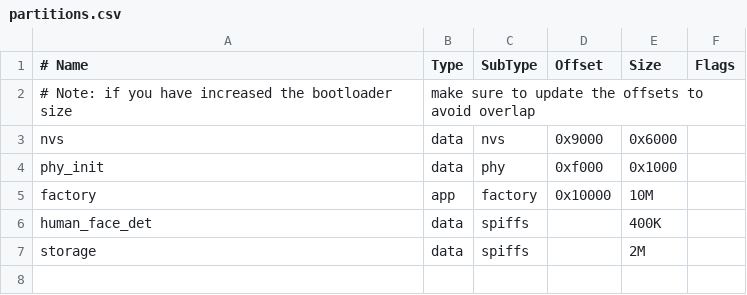
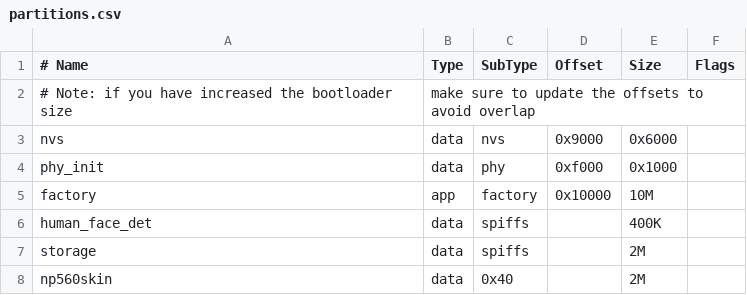
Before and after one commit to piaoxuebingfeng/m5tab5-np560plus, a CSV file: platforms/tab5/partitions.csv, drawn as a sheet.

Commit message:
Composite skin and LCD into full-screen canvas (step 3)
- Web-accurate palette: np560_lcd_render now uses a 32-entry RGB565 LUT matching app.js off(#b7c8a1)/on(#243126) Math.round interpolation; annunciators use off/on/ghost 0xb654/0x2184/0xa592, removing the white/green colour mismatch inside the skin hole.
- Full-screen 1280x720 canvas; skin painted at (0,6) once; 240x132 source scaled 2.5263x into the measured hole rect (344,210,606x333); whole-canvas invalidate preserved (no rotation/flush changes).
- Skin stored in a dedicated np560skin data partition via esp_partition_read, NOT EMBED_TXTFILES: CONFIG_SPIRAM_XIP_FROM_PSRAM=y maps .drom to PSRAM, and the 1.73MB embedded skin cut psram largest from 6.55MB to 4.72MB, causing resident.bin malloc failure.
- Move alloc_framebuffers before NAND attach: OOB sparse index (1.67MB) otherwise leaves too little contiguous PSRAM for the 1.76MB canvas.
- Fix hole geometry from measured alpha<200 flood fill (x=337..931/y=256..643); old doc estimate x=349..930 left the frame visibly right-shifted and exposed the feathered left edge.
- Verified on device: firmware loaded, skin painted from partition, keyboard ready, no faults; post-boot IPS 1.33M matches the 1.31M baseline (no regression).

```diff
--- a/platforms/tab5/partitions.csv
+++ b/platforms/tab5/partitions.csv
@@ -7 +7,2 @@ human_face_det,data,spiffs,,400K,
 storage,data,spiffs,,2M,
+np560skin,data,0x40,,2M,
```
Also changed, not shown: 8 other files.
